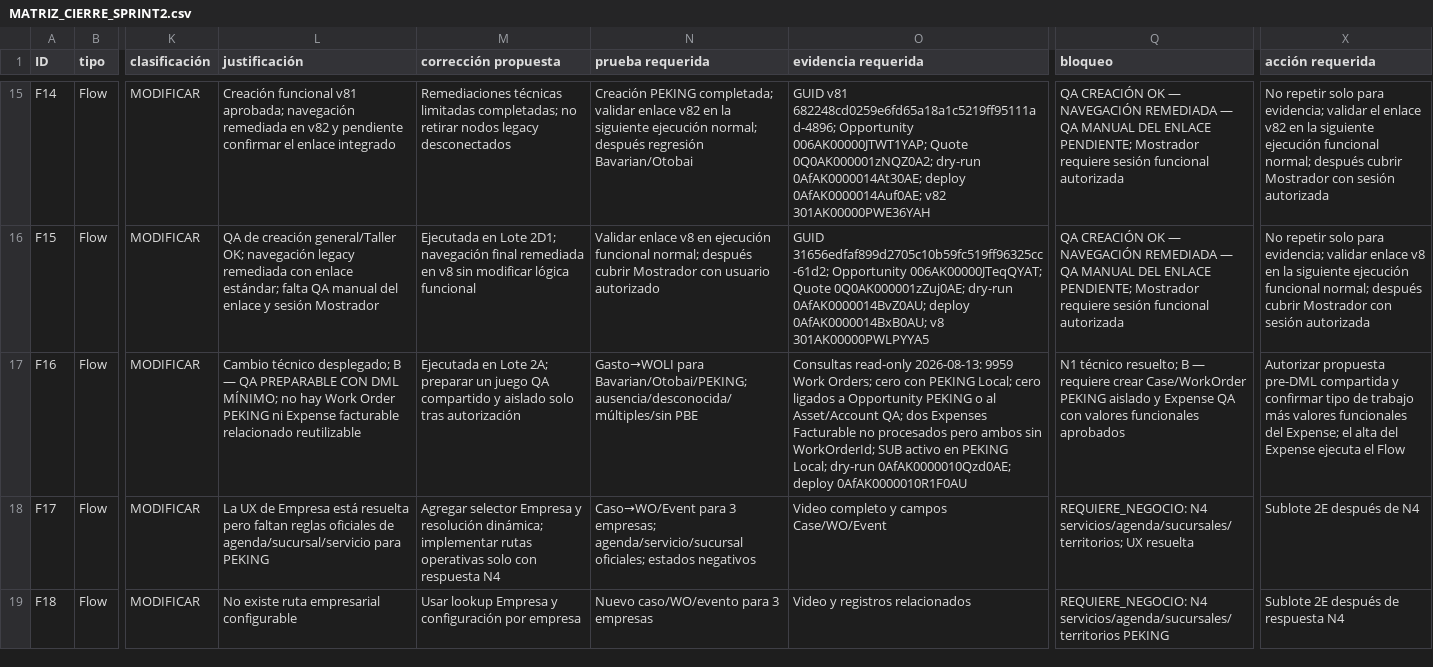
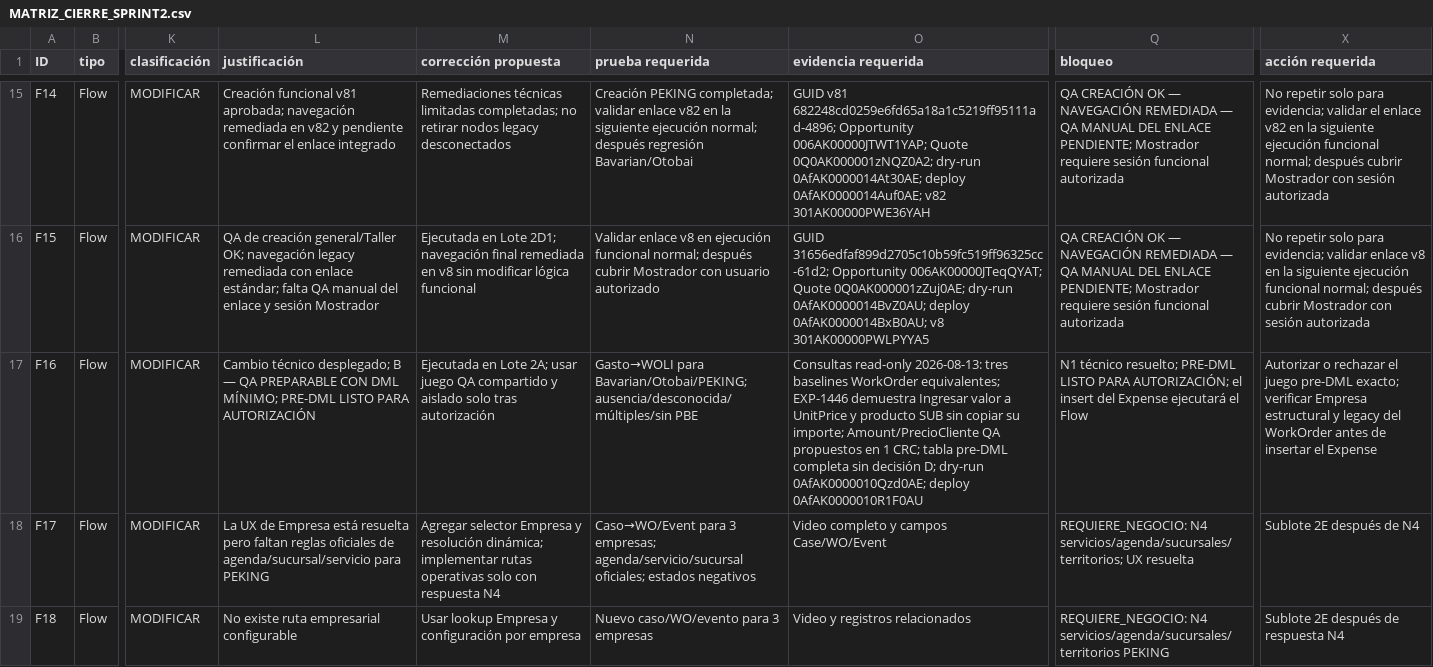
Before and after one commit to Peseck89/RedMotorsPartial, a CSV file: docs/empresa-marcas-chinas/MATRIZ_CIERRE_SPRINT2.csv, drawn as a sheet; only a part is shown, gaps mark what is left out; the diff covers the shown part only; the diff names each change by its address in the sheet, - before the commit and + after, or states it on an @@ line.

Commit message:
docs(sprint2): derive QA dataset for work order flows

```diff
--- a/docs/empresa-marcas-chinas/MATRIZ_CIERRE_SPRINT2.csv
+++ b/docs/empresa-marcas-chinas/MATRIZ_CIERRE_SPRINT2.csv
-L17 (justificación): …DML MÍNIMO; no hay Work Order PEKING ni Expense facturable relacionado reutilizable
+L17 (justificación): …DML MÍNIMO; PRE-DML LISTO PARA AUTORIZACIÓN
-M17 (corrección propuesta): …Lote 2A; preparar un juego QA…
+M17 (corrección propuesta): …Lote 2A; usar juego QA…
-O17 (evidencia requerida): …read-only 2026-08-13: 9959 Work Orders; cero con PEKING Local; cero ligados a Opportunity PEKING o al Asset/Account QA; dos Expenses Facturable no procesados pero ambos sin WorkOrderId; SUB activo en PEKING Local; dry-run 0AfAK0000010Qzd0AE;…
+O17 (evidencia requerida): …read-only 2026-08-13: tres baselines WorkOrder equivalentes; EXP-1446 demuestra Ingresar valor a UnitPrice y producto SUB sin copiar su importe; Amount/PrecioCliente QA propuestos en 1 CRC; tabla pre-DML completa sin decisión D; dry-run 0AfAK0000010Qzd0AE;…
-Q17 (bloqueo): …técnico resuelto; B — requiere crear Case/WorkOrder PEKING aislado y Expense QA con valores funcionales aprobados
+Q17 (bloqueo): …técnico resuelto; PRE-DML LISTO PARA AUTORIZACIÓN; el insert del Expense ejecutará el Flow
-X17 (acción requerida): Autorizar propuesta pre-DML compartida y confirmar tipo de trabajo más valores funcionales del Expense; el alta del Expense ejecuta el Flow
+X17 (acción requerida): Autorizar o rechazar el juego pre-DML exacto; verificar Empresa estructural y legacy del WorkOrder antes de insertar el Expense
```
Also changed, not shown: 5 edited cells elsewhere in this file, 1 other file.
